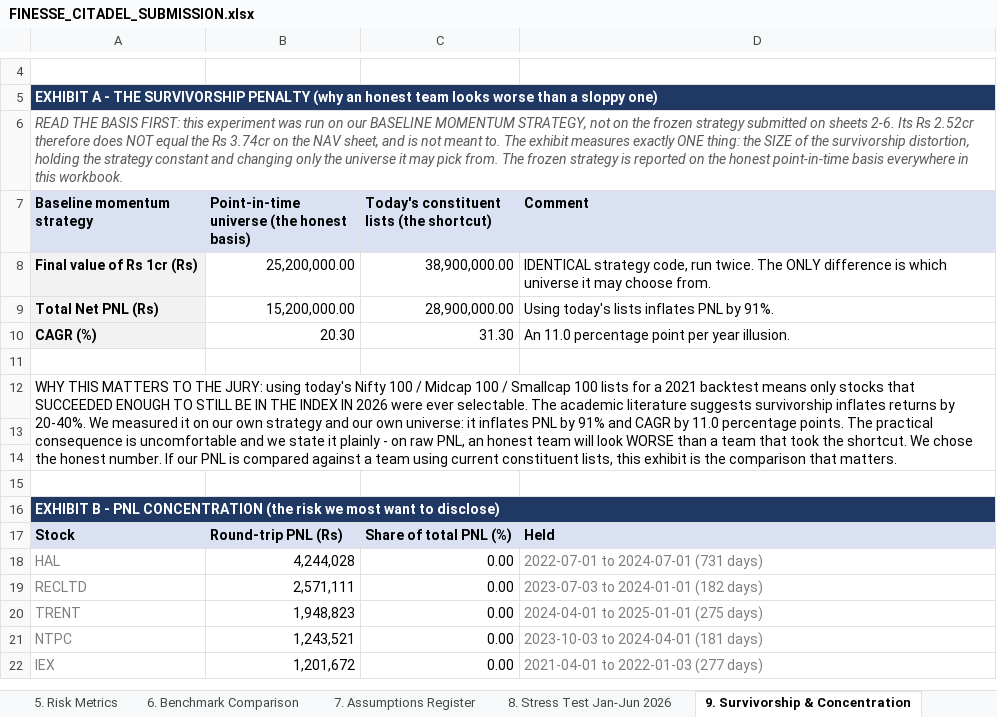
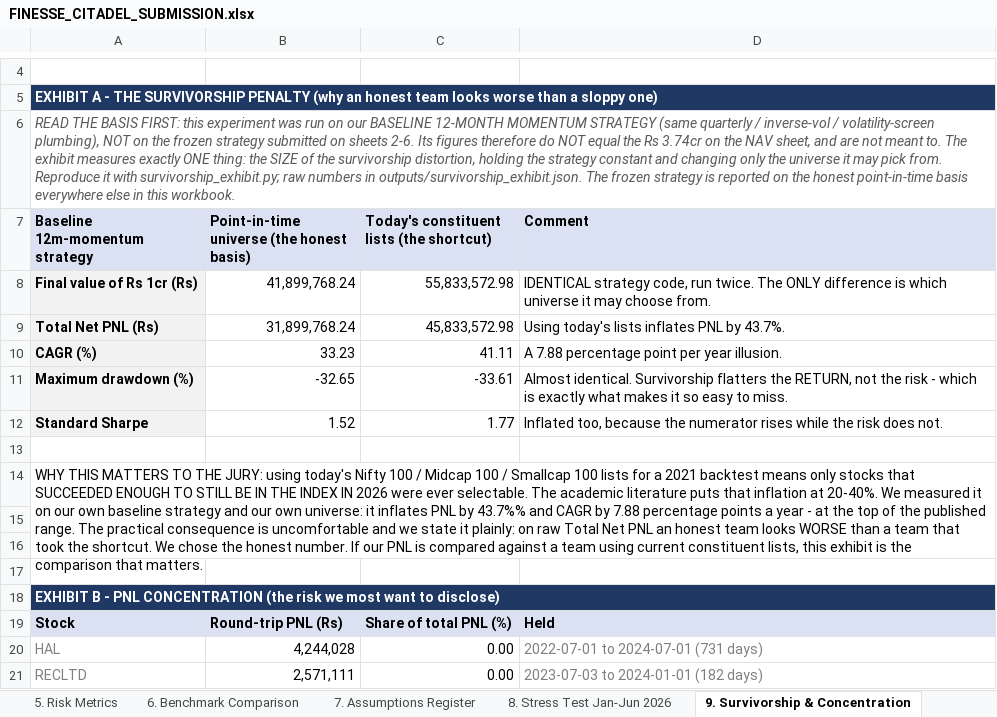
Before and after one commit to kartikya2207/finesse-citadel-stockpitch, an Excel workbook: FINESSE_CITADEL_SUBMISSION.xlsx, sheet 9. Survivorship & Concentration, drawn as a sheet; only a part is shown, gaps mark what is left out; the shorter side is filled out with more unchanged rows; values as stored, in another font and other column widths than the file's, no borders; addresses are those after the commit; the diff names each change by its address in the sheet, - before the commit and + after, or states it on an @@ line.

```diff
--- a/FINESSE_CITADEL_SUBMISSION.xlsx (sheet 9. Survivorship & Concentration)
+++ b/FINESSE_CITADEL_SUBMISSION.xlsx (sheet 9. Survivorship & Concentration)
-A6 (Baseline 12m-momentum strategy): …our BASELINE MOMENTUM STRATEGY, not on the frozen strategy submitted on sheets 2-6. Its Rs 2.52cr therefore does NOT equal the Rs 3.74cr on the NAV sheet, and is not meant to. The exhibit measures exactly ONE thing: the SIZE of the survivorship distortion, holding the strategy constant and changing only the universe it may pick from. The frozen strategy is reported on the honest point-in-time basis everywhere in this…
+A6 (Baseline 12m-momentum strategy): …our BASELINE 12-MONTH MOMENTUM STRATEGY (same quarterly / inverse-vol / volatility-screen plumbing), NOT on the frozen strategy submitted on sheets 2-6. Its figures therefore do NOT equal the Rs 3.74cr on the NAV sheet, and are not meant to. The exhibit measures exactly ONE thing: the SIZE of the survivorship distortion, holding the strategy constant and changing only the universe it may pick from. Reproduce it with survivorship_exhibit.py; raw numbers in outputs/survivorship_exhibit.json. The frozen strategy is reported on the honest point-in-time basis everywhere else in this…
-A7: Baseline momentum strategy
+A7: Baseline 12m-momentum strategy
-B8: 25,200,000.00
+B8: 41,899,768.24
-C8: 38,900,000.00
+C8: 55,833,572.98
-B9: 15,200,000.00
+B9: 31,899,768.24
-C9: 28,900,000.00
+C9: 45,833,572.98
-D9 (Comment): Using today's lists inflates PNL by 91%.
+D9 (Comment): Using today's lists inflates PNL by 43.7%.
-B10: 20.30
+B10: 33.23
-C10: 31.30
+C10: 41.11
-D10 (Comment): An 11.0 percentage point per year illusion.
+D10 (Comment): A 7.88 percentage point per year illusion.
+row 11: Maximum drawdown (%) | -32.65 | -33.61 | Almost identical. Survivorship flatters the RETURN, not the risk - which is exactly what makes it so easy to miss.
+row 12: Standard Sharpe | 1.52 | 1.77 | Inflated too, because the numerator rises while the risk does not.
-A14 (Baseline 12m-momentum strategy): …academic literature suggests survivorship inflates returns by 20-40%. We measured it on our own strategy and our own universe: it inflates PNL by 91% and CAGR by 11.0 percentage points. The practical consequence is uncomfortable and we state it plainly - on raw PNL, an honest team will look WORSE than…
+A14 (Baseline 12m-momentum strategy): …academic literature puts that inflation at 20-40%. We measured it on our own baseline strategy and our own universe: it inflates PNL by 43.7%% and CAGR by 7.88 percentage points a year - at the top of the published range. The practical consequence is uncomfortable and we state it plainly: on raw Total Net PNL an honest team looks WORSE than…
```
Also changed, not shown: sheet 7. Assumptions Register, sheet 1. README & Model Logic, sheet 6. Benchmark Comparison, 8 other files.
